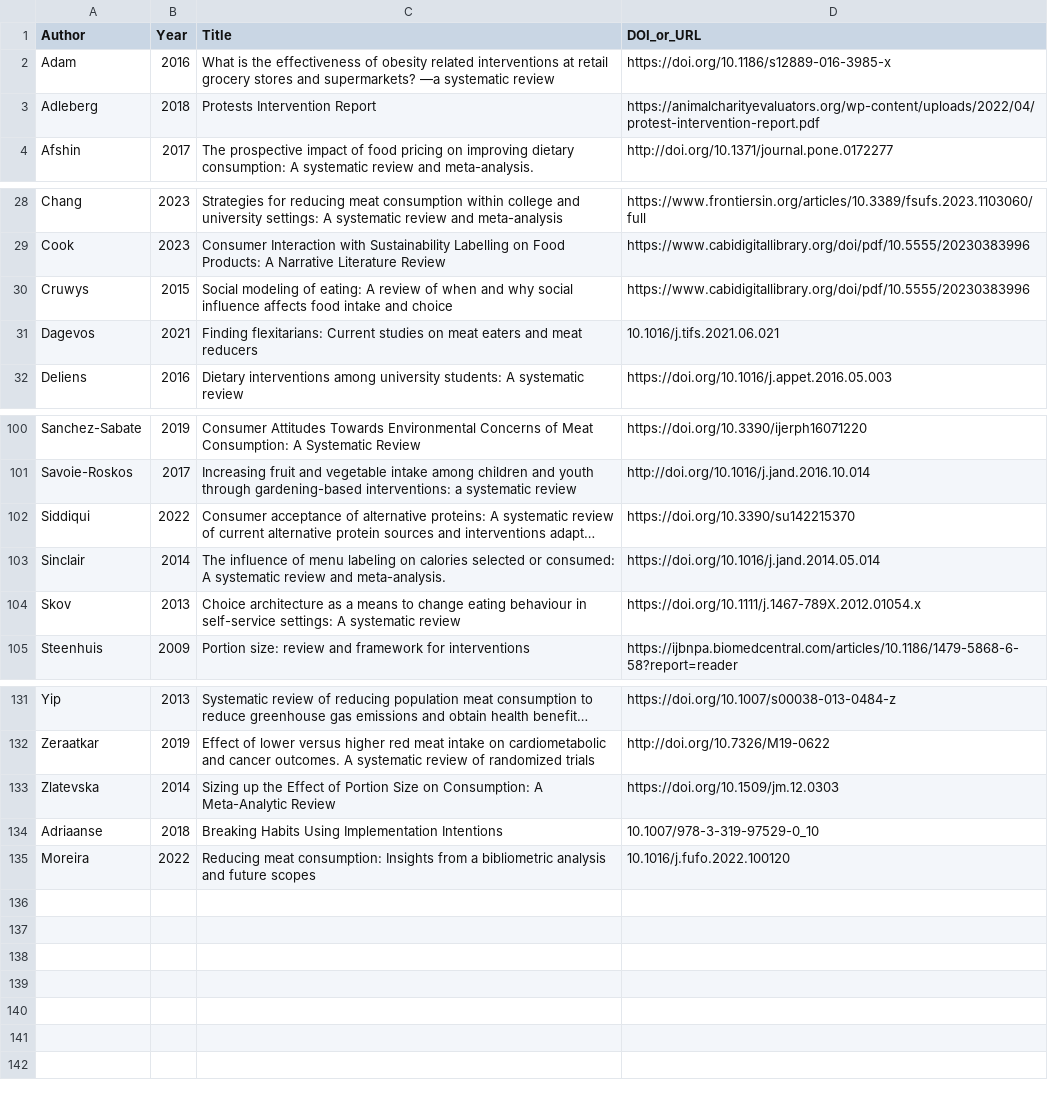
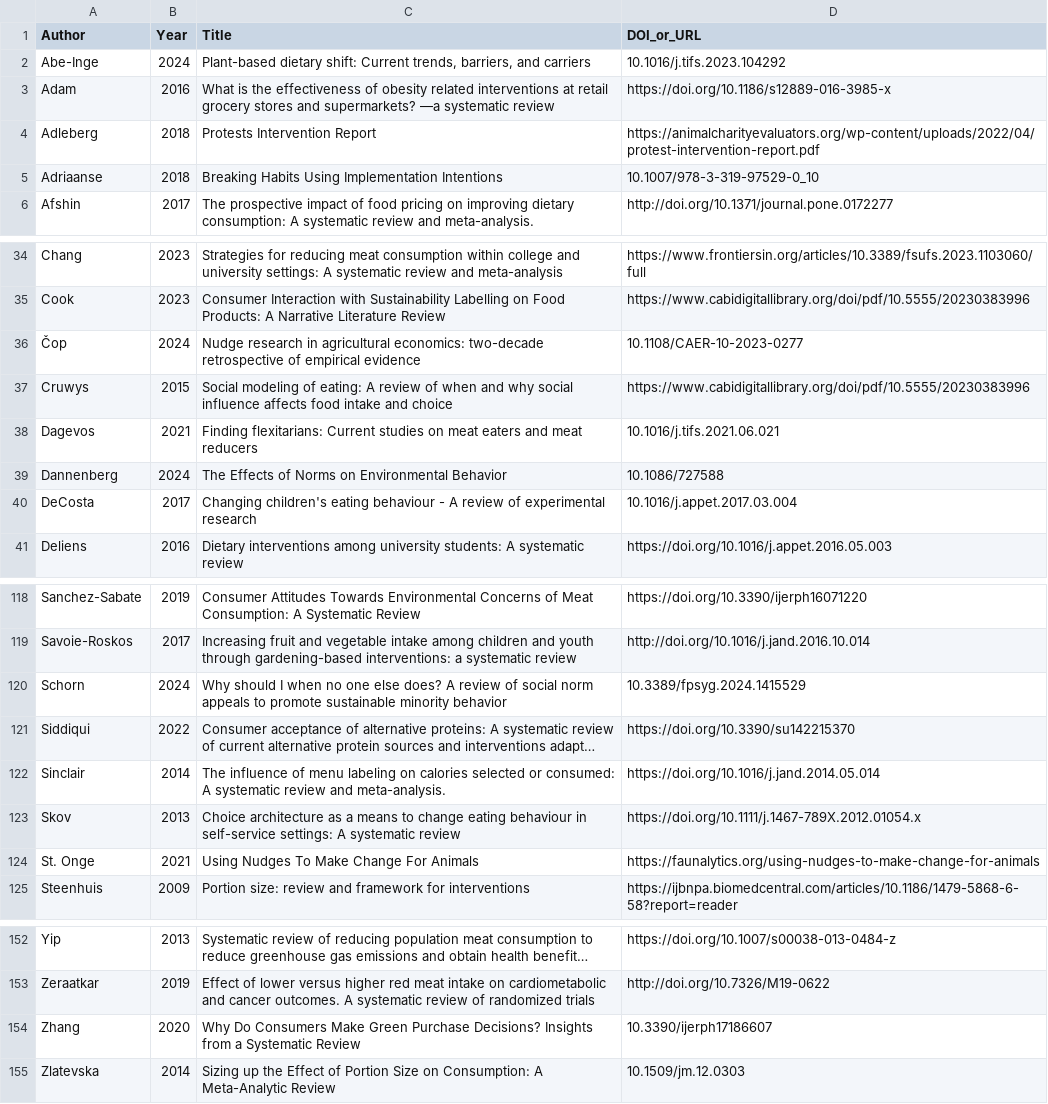
Before and after one commit to hsflabstanford/vegan-meta, a CSV file: data/review-of-reviews.csv, drawn as a sheet; only a part is shown, gaps mark what is left out; long unchanged cells end in …; addresses are those after the commit; the diff covers the shown part only; the diff names each change by its address in the sheet, - before the commit and + after, or states it on an @@ line.

Commit message:
154 reviews...a few more search terms...almost ready to prisma diagram (but review RP database first!) and then describe the search process starting from challenges of method criteria and interdisciplinary search (first sentence could jut be "in our entire dataset, approximatley XX percent of papers came from reading prior reviews"

```diff
--- a/data/review-of-reviews.csv
+++ b/data/review-of-reviews.csv
+row 2: Abe-Inge | 2024 | Plant-based dietary shift: Current trends, barriers, and carriers | 10.1016/j.tifs.2023.104292
@@ row 134 moved to row 5: Adriaanse @@
+row 36: Čop | 2024 | Nudge research in agricultural economics: two-decade retrospective of empirical evidence | 10.1108/CAER-10-2023-0277
+row 39: Dannenberg | 2024 | The Effects of Norms on Environmental Behavior | 10.1086/727588
+row 40: DeCosta | 2017 | Changing children's eating behaviour - A review of experimental research | 10.1016/j.appet.2017.03.004
+row 120: Schorn | 2024 | Why should I when no one else does? A review of social norm appeals to promote sustainable minority behavior | 10.3389/fpsyg.2024.1415529
+row 124: St. Onge | 2021 | Using Nudges To Make Change For Animals | https://faunalytics.org/using-nudges-to-make-change-for-animals
+row 154: Zhang | 2020 | Why Do Consumers Make Green Purchase Decisions? Insights from a Systematic Review | 10.3390/ijerph17186607
-D155 (DOI_or_URL): https://doi.org/10.1509/jm.12.0303
+D155 (DOI_or_URL): 10.1509/jm.12.0303
@@ row 135 moved to row 87: Moreira @@
```
Also changed, not shown: 14 added rows and 1 removed row elsewhere in this file, 3 other files.
